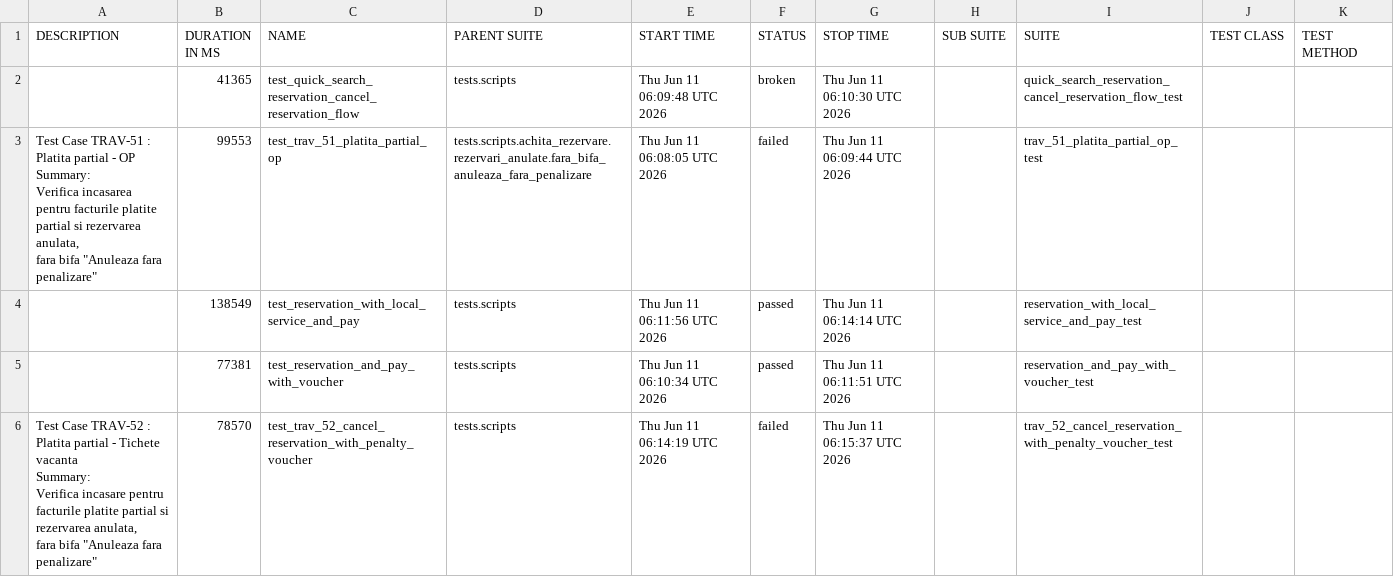
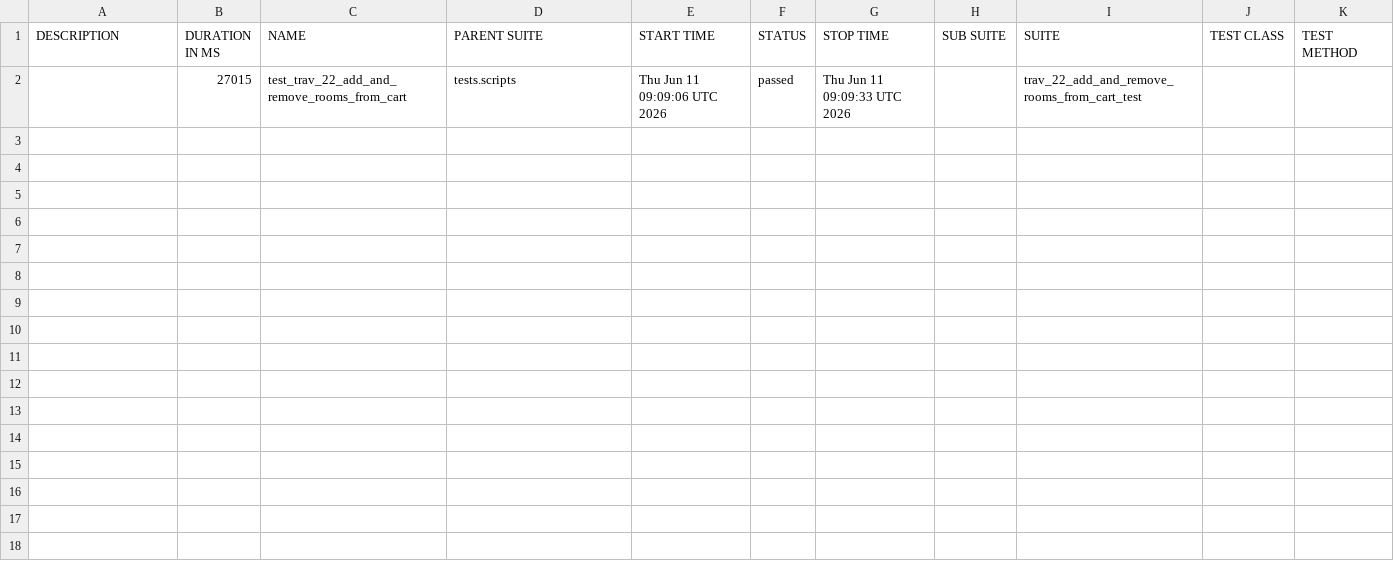
Before and after one commit to gabrielfilipwesrom/qa-reports, a CSV file: data/suites.csv, drawn as a sheet.

```diff
--- a/data/suites.csv
+++ b/data/suites.csv
@@ -1,18 +1,2 @@
 "DESCRIPTION","DURATION IN MS","NAME","PARENT SUITE","START TIME","STATUS","STOP TIME","SUB SUITE","SUITE","TEST CLASS","TEST METHOD"
-"","41365","test_quick_search_reservation_cancel_reservation_flow","tests.scripts","Thu Jun 11 06:09:48 UTC 2026","broken","Thu Jun 11 06:10:30 UTC 2026","","quick_search_reservation_cancel_reservation_flow_test","",""
-"
-    Test Case TRAV-51 : Platita partial - OP
-
-    Summary:
-    Verifica incasarea pentru facturile platite partial si rezervarea anulata,
-    fara bifa ""Anuleaza fara penalizare""
-    ","99553","test_trav_51_platita_partial_op","tests.scripts.achita_rezervare.rezervari_anulate.fara_bifa_anuleaza_fara_penalizare","Thu Jun 11 06:08:05 UTC 2026","failed","Thu Jun 11 06:09:44 UTC 2026","","trav_51_platita_partial_op_test","",""
-"","138549","test_reservation_with_local_service_and_pay","tests.scripts","Thu Jun 11 06:11:56 UTC 2026","passed","Thu Jun 11 06:14:14 UTC 2026","","reservation_with_local_service_and_pay_test","",""
-"","77381","test_reservation_and_pay_with_voucher","tests.scripts","Thu Jun 11 06:10:34 UTC 2026","passed","Thu Jun 11 06:11:51 UTC 2026","","reservation_and_pay_with_voucher_test","",""
-"
-    Test Case TRAV-52 : Platita partial - Tichete vacanta
-
-    Summary:
-    Verifica incasare pentru facturile platite partial si rezervarea anulata,
-    fara bifa ""Anuleaza fara penalizare""
-    ","78570","test_trav_52_cancel_reservation_with_penalty_voucher","tests.scripts","Thu Jun 11 06:14:19 UTC 2026","failed","Thu Jun 11 06:15:37 UTC 2026","","trav_52_cancel_reservation_with_penalty_voucher_test","",""
+"","27015","test_trav_22_add_and_remove_rooms_from_cart","tests.scripts","Thu Jun 11 09:09:06 UTC 2026","passed","Thu Jun 11 09:09:33 UTC 2026","","trav_22_add_and_remove_rooms_from_cart_test","",""
```
Also changed, not shown: 35 other files.
